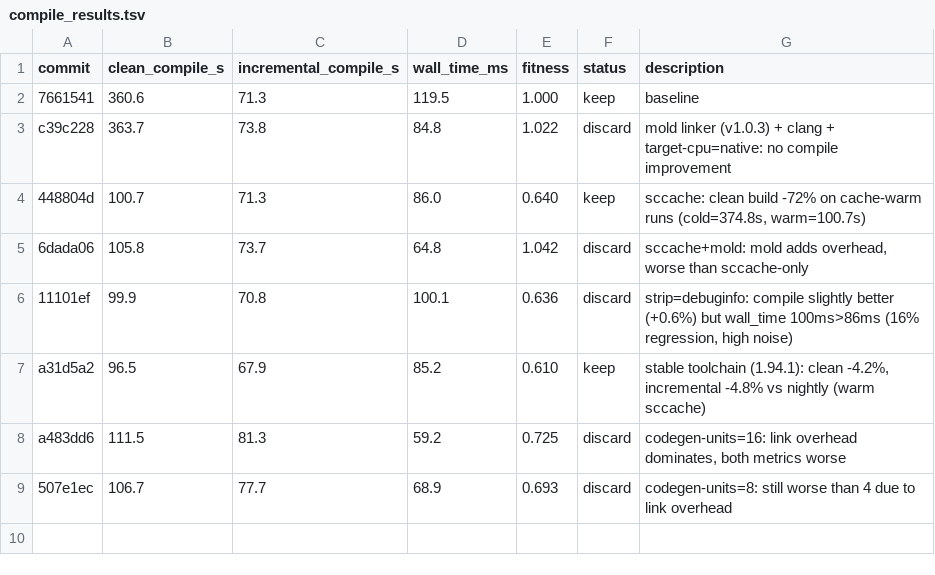
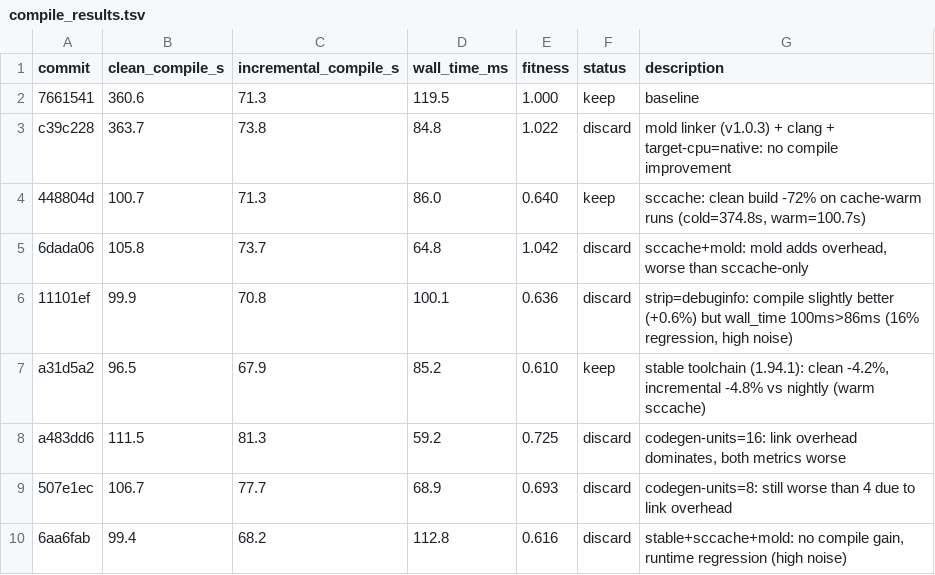
Before and after one commit to bjhardcastle/polars-vec-ops, a TSV file: compile_results.tsv, drawn as a sheet; the diff names each change by its address in the sheet, - before the commit and + after, or states it on an @@ line.

Commit message:
results: 6aa6fab discard — stable+mold: no compile gain, runtime noise

```diff
--- a/compile_results.tsv
+++ b/compile_results.tsv
+row 10: 6aa6fab | 99.4 | 68.2 | 112.8 | 0.616 | discard | stable+sccache+mold: no compile gain, runtime regression (high noise)
```
